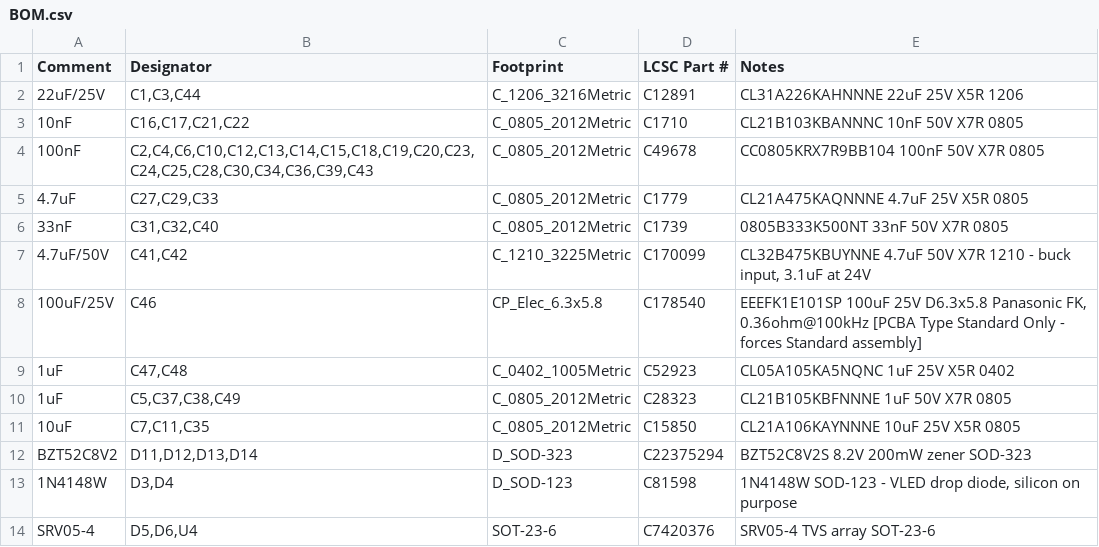
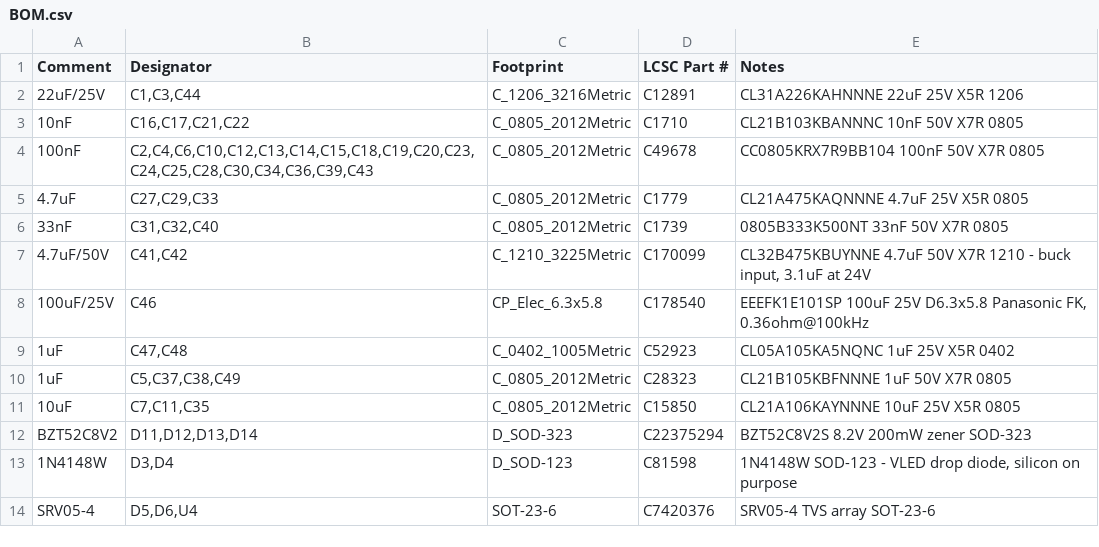
Before and after one commit to BenSeverson/bisque, a CSV file: hardware/kicad/jlcpcb/BOM.csv, drawn as a sheet; only a part is shown.

```diff
--- a/hardware/kicad/jlcpcb/BOM.csv
+++ b/hardware/kicad/jlcpcb/BOM.csv
@@ -7,3 +7,3 @@ Comment,Designator,Footprint,LCSC Part #,Notes
 4.7uF/50V,"C41,C42",C_1210_3225Metric,C170099,"CL32B475KBUYNNE 4.7uF 50V X7R 1210 - buck input, 3.1uF at 24V"
-100uF/25V,C46,CP_Elec_6.3x5.8,C178540,"EEEFK1E101SP 100uF 25V D6.3x5.8 Panasonic FK, 0.36ohm@100kHz [PCBA Type Standard Only - forces Standard assembly]"
+100uF/25V,C46,CP_Elec_6.3x5.8,C178540,"EEEFK1E101SP 100uF 25V D6.3x5.8 Panasonic FK, 0.36ohm@100kHz"
 1uF,"C47,C48",C_0402_1005Metric,C52923,CL05A105KA5NQNC 1uF 25V X5R 0402
```
Also changed, not shown: 4 other files.
